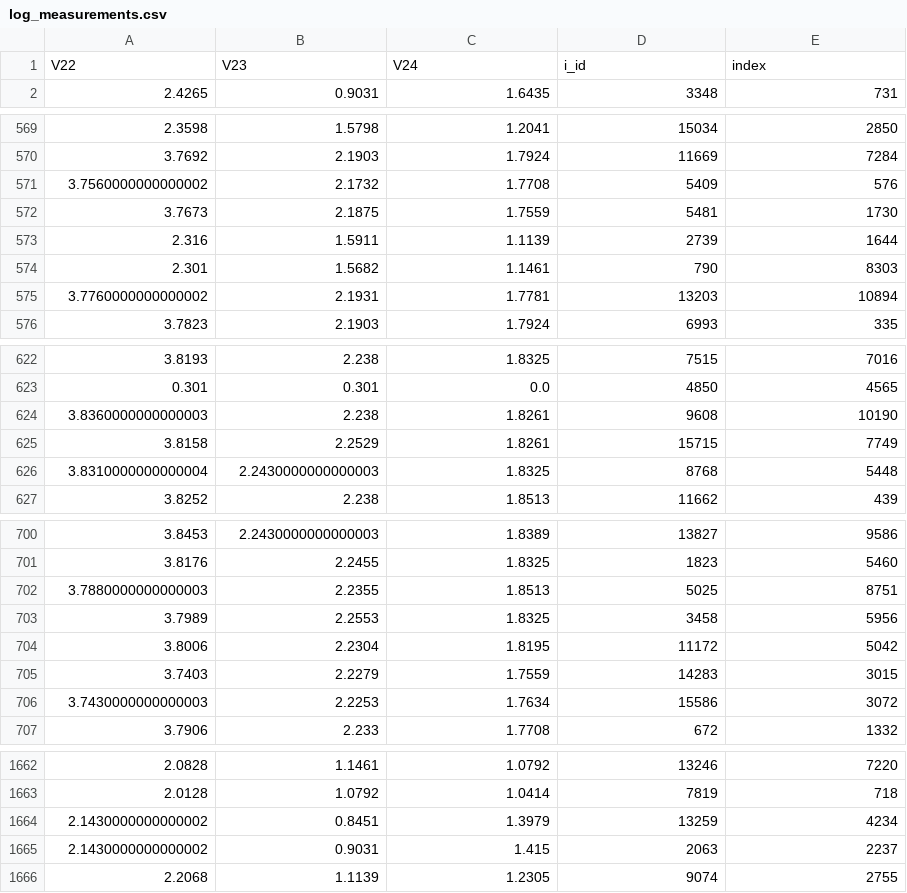
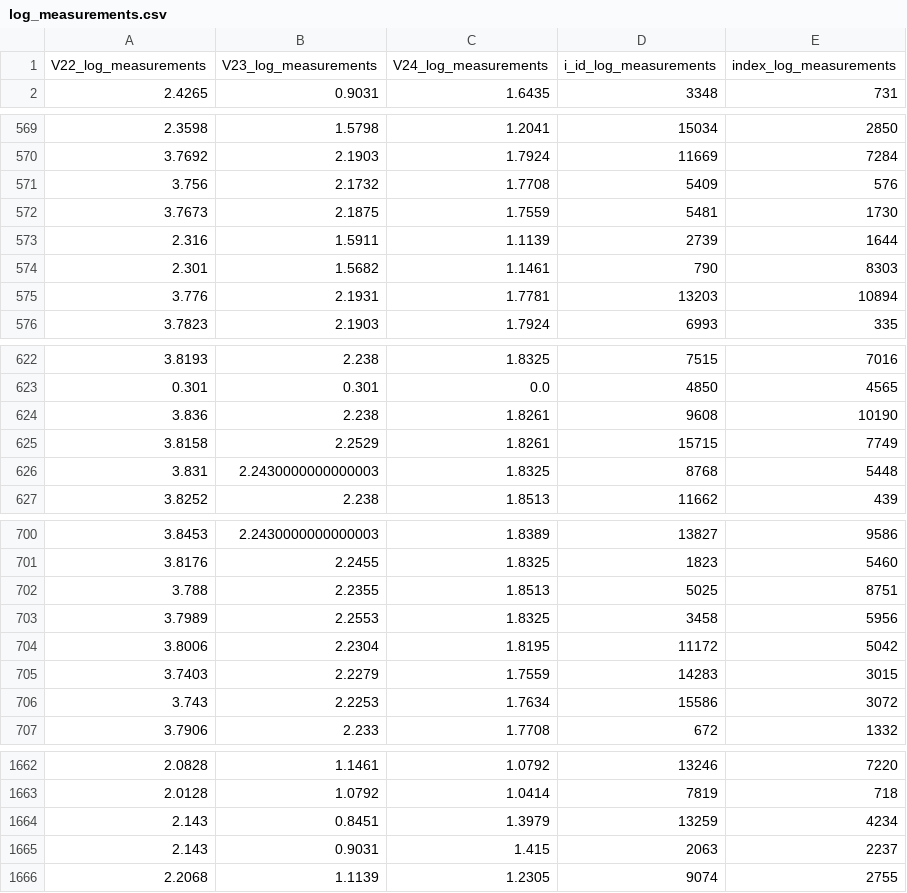
Before and after one commit to oliverneut/CSE3000_AFAR, a CSV file: experiment_data/steel-plate-fault/log_measurements.csv, drawn as a sheet; only a part is shown, gaps mark what is left out; the diff covers the shown part only.

```diff
--- a/experiment_data/steel-plate-fault/log_measurements.csv
+++ b/experiment_data/steel-plate-fault/log_measurements.csv
@@ -1,2 +1,2 @@
-V22,V23,V24,i_id,index
+V22_log_measurements,V23_log_measurements,V24_log_measurements,i_id_log_measurements,index_log_measurements
 2.4265,0.9031,1.6435,3348,731
@@ -570,3 +570,3 @@ V22,V23,V24,i_id,index
 3.7692,2.1903,1.7924,11669,7284
-3.7560000000000002,2.1732,1.7708,5409,576
+3.756,2.1732,1.7708,5409,576
 3.7673,2.1875,1.7559,5481,1730
@@ -574,3 +574,3 @@ V22,V23,V24,i_id,index
 2.301,1.5682,1.1461,790,8303
-3.7760000000000002,2.1931,1.7781,13203,10894
+3.776,2.1931,1.7781,13203,10894
 3.7823,2.1903,1.7924,6993,335
@@ -623,5 +623,5 @@ V22,V23,V24,i_id,index
 0.301,0.301,0.0,4850,4565
-3.8360000000000003,2.238,1.8261,9608,10190
+3.836,2.238,1.8261,9608,10190
 3.8158,2.2529,1.8261,15715,7749
-3.8310000000000004,2.2430000000000003,1.8325,8768,5448
+3.831,2.2430000000000003,1.8325,8768,5448
 3.8252,2.238,1.8513,11662,439
@@ -701,3 +701,3 @@ V22,V23,V24,i_id,index
 3.8176,2.2455,1.8325,1823,5460
-3.7880000000000003,2.2355,1.8513,5025,8751
+3.788,2.2355,1.8513,5025,8751
 3.7989,2.2553,1.8325,3458,5956
@@ -705,3 +705,3 @@ V22,V23,V24,i_id,index
 3.7403,2.2279,1.7559,14283,3015
-3.7430000000000003,2.2253,1.7634,15586,3072
+3.743,2.2253,1.7634,15586,3072
 3.7906,2.233,1.7708,672,1332
@@ -1663,4 +1663,4 @@ V22,V23,V24,i_id,index
 2.0128,1.0792,1.0414,7819,718
-2.1430000000000002,0.8451,1.3979,13259,4234
-2.1430000000000002,0.9031,1.415,2063,2237
+2.143,0.8451,1.3979,13259,4234
+2.143,0.9031,1.415,2063,2237
 2.2068,1.1139,1.2305,9074,2755
```
Also changed, not shown: 23 edited cells elsewhere in this file, experiment_data/football/connections.csv, experiment_data/steel-plate-fault/edges.csv, 38 other files.
